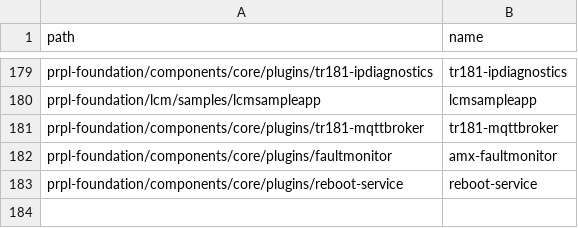
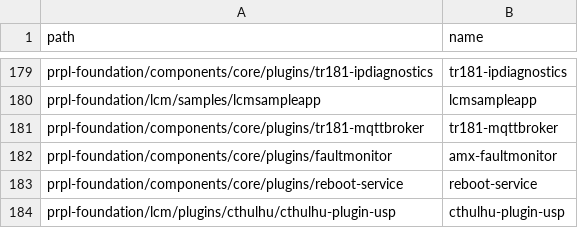
Before and after one commit to kavia-common/component-mapping-314849, a CSV file: Gitlab.csv, drawn as a sheet; only a part is shown, gaps mark what is left out.

Commit message:
add cthulhu-plugin-usp

```diff
--- a/Gitlab.csv
+++ b/Gitlab.csv
@@ -183 +183,2 @@
 "prpl-foundation/components/core/plugins/reboot-service","reboot-service"
+"prpl-foundation/lcm/plugins/cthulhu/cthulhu-plugin-usp","cthulhu-plugin-usp"
```
